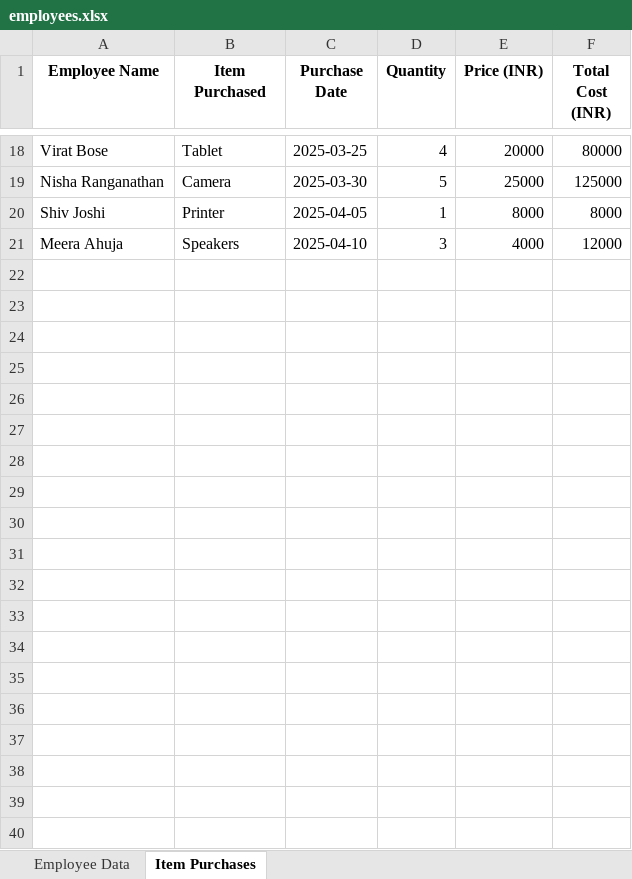
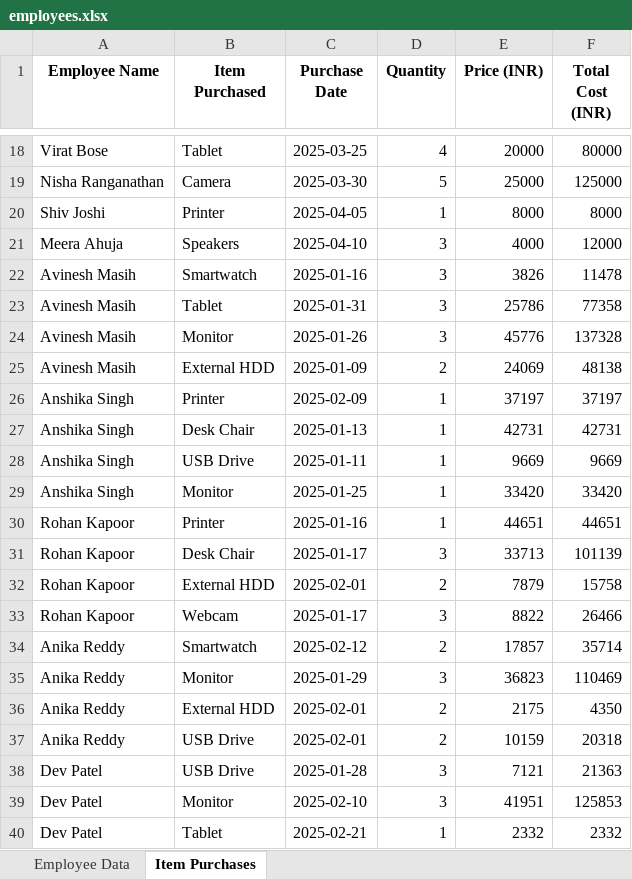
Before and after one commit to avinesh-masih/Reads-the-Excel-file-and-returns-it-as-a-pandas-DataFrame, an Excel workbook: assets/employees.xlsx, sheet Item Purchases, drawn as a sheet; only a part is shown, gaps mark what is left out; values as stored, in another font and other column widths than the file's, no borders; the diff covers the shown part only; the diff names each change by its address in the sheet, - before the commit and + after, or states it on an @@ line.

```diff
--- a/assets/employees.xlsx (sheet Item Purchases)
+++ b/assets/employees.xlsx (sheet Item Purchases)
+row 22: Avinesh Masih | Smartwatch | 2025-01-16 | 3 | 3826 | 11478
+row 23: Avinesh Masih | Tablet | 2025-01-31 | 3 | 25786 | 77358
+row 24: Avinesh Masih | Monitor | 2025-01-26 | 3 | 45776 | 137328
+row 25: Avinesh Masih | External HDD | 2025-01-09 | 2 | 24069 | 48138
+row 26: Anshika Singh | Printer | 2025-02-09 | 1 | 37197 | 37197
+row 27: Anshika Singh | Desk Chair | 2025-01-13 | 1 | 42731 | 42731
+row 28: Anshika Singh | USB Drive | 2025-01-11 | 1 | 9669 | 9669
+row 29: Anshika Singh | Monitor | 2025-01-25 | 1 | 33420 | 33420
+row 30: Rohan Kapoor | Printer | 2025-01-16 | 1 | 44651 | 44651
+row 31: Rohan Kapoor | Desk Chair | 2025-01-17 | 3 | 33713 | 101139
+row 32: Rohan Kapoor | External HDD | 2025-02-01 | 2 | 7879 | 15758
+row 33: Rohan Kapoor | Webcam | 2025-01-17 | 3 | 8822 | 26466
+row 34: Anika Reddy | Smartwatch | 2025-02-12 | 2 | 17857 | 35714
+row 35: Anika Reddy | Monitor | 2025-01-29 | 3 | 36823 | 110469
+row 36: Anika Reddy | External HDD | 2025-02-01 | 2 | 2175 | 4350
+row 37: Anika Reddy | USB Drive | 2025-02-01 | 2 | 10159 | 20318
+row 38: Dev Patel | USB Drive | 2025-01-28 | 3 | 7121 | 21363
+row 39: Dev Patel | Monitor | 2025-02-10 | 3 | 41951 | 125853
+row 40: Dev Patel | Tablet | 2025-02-21 | 1 | 2332 | 2332
```
Also changed, not shown: 61 added rows elsewhere in this sheet, 11 other files.
